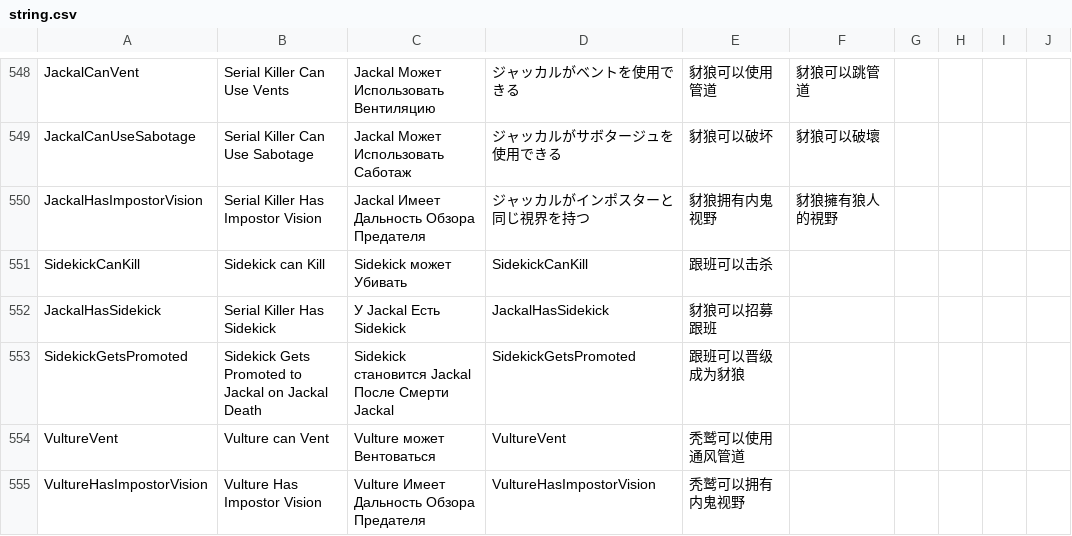
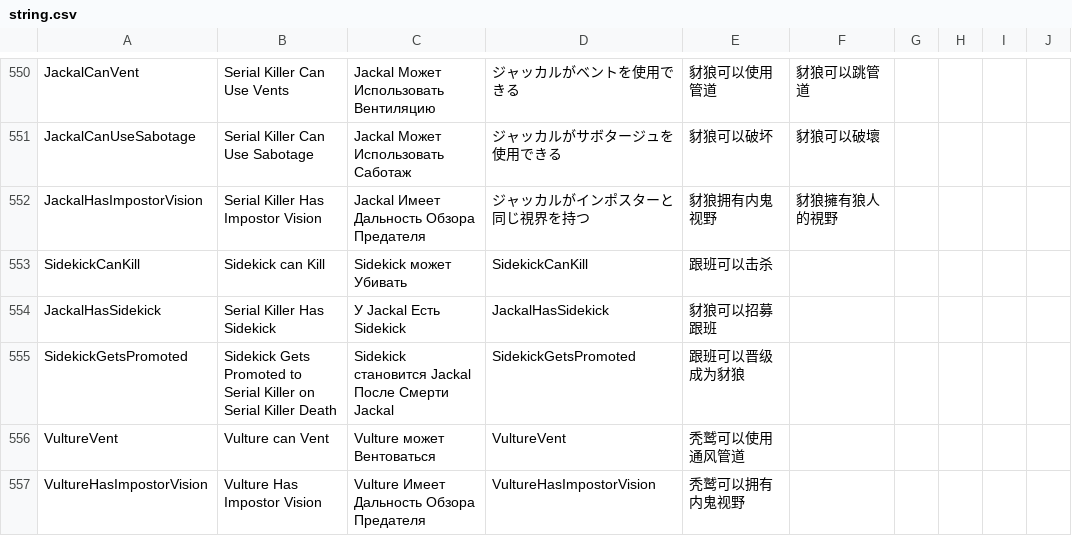
Before and after one commit to discus-sions/TownOfHost-TheOtherRoles, a CSV file: Resources/string.csv, drawn as a sheet; only a part is shown, gaps mark what is left out; the diff covers the shown part only.

```diff
--- a/Resources/string.csv
+++ b/Resources/string.csv
@@ -558,3 +560,3 @@ SidekickCanKill,Sidekick can Kill,Sidekick может Убивать,SidekickCan
 JackalHasSidekick,Serial Killer Has Sidekick,У Jackal Есть Sidekick,JackalHasSidekick,豺狼可以招募跟班
-SidekickGetsPromoted,Sidekick Gets Promoted to Jackal on Jackal Death,Sidekick становится Jackal После Смерти Jackal,SidekickGetsPromoted,跟班可以晋级成为豺狼
+SidekickGetsPromoted,Sidekick Gets Promoted to Serial Killer on Serial Killer Death,Sidekick становится Jackal После Смерти Jackal,SidekickGetsPromoted,跟班可以晋级成为豺狼
 VultureVent,Vulture can Vent,Vulture может Вентоваться,VultureVent,秃鹫可以使用通风管道
```
Also changed, not shown: 2 added rows and 16 edited cells elsewhere in this file, 10 other files.
